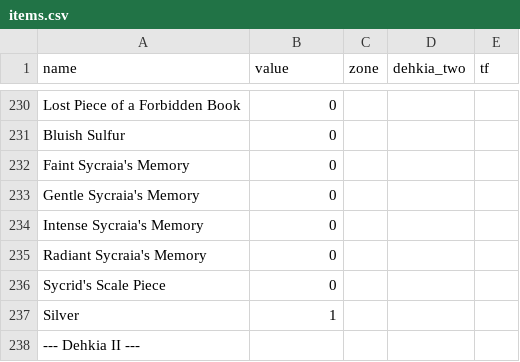
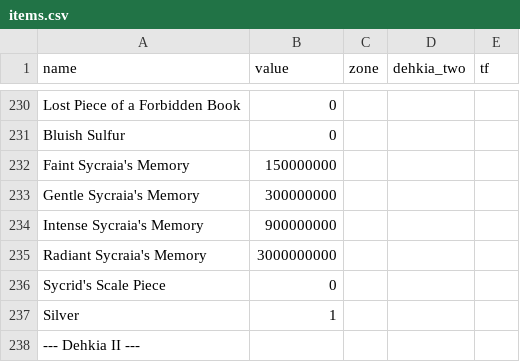
Before and after one commit to janhnguyen/BDO-Loot-Tracker, a CSV file: items/items.csv, drawn as a sheet; only a part is shown, gaps mark what is left out.

```diff
--- a/items/items.csv
+++ b/items/items.csv
@@ -231,6 +231,6 @@ Lost Piece of a Forbidden Book,0,,
 Bluish Sulfur,0,,
-Faint Sycraia's Memory,0,,
-Gentle Sycraia's Memory,0,,
-Intense Sycraia's Memory,0,,
-Radiant Sycraia's Memory,0,,
+Faint Sycraia's Memory,150000000,,
+Gentle Sycraia's Memory,300000000,,
+Intense Sycraia's Memory,900000000,,
+Radiant Sycraia's Memory,3000000000,,
 Sycrid's Scale Piece,0,,
```
Also changed, not shown: 7 other files.
